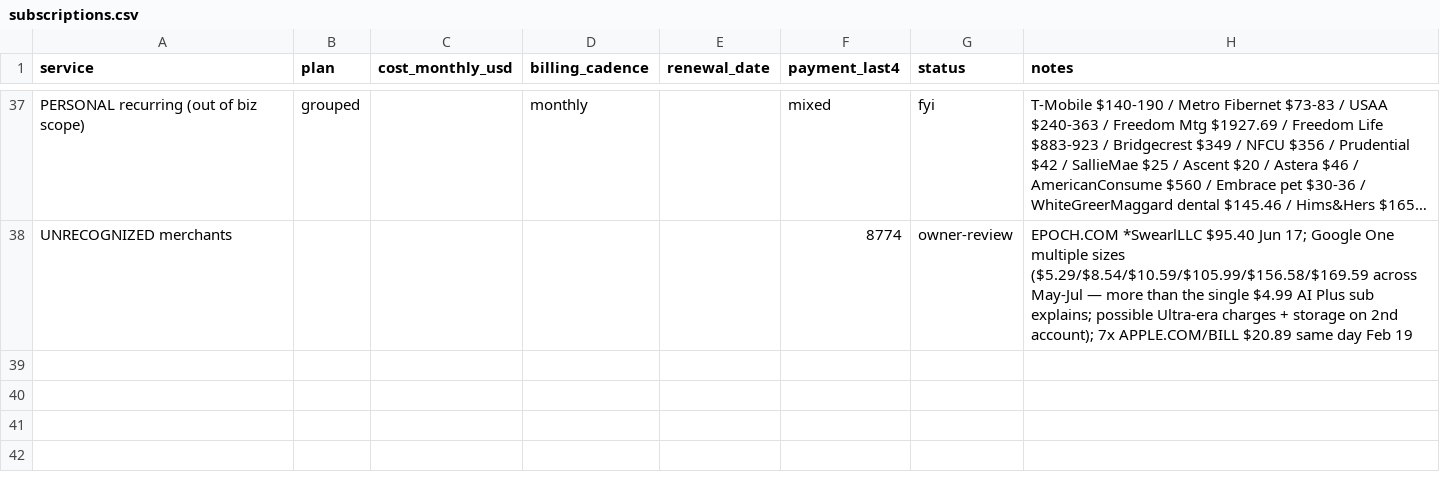
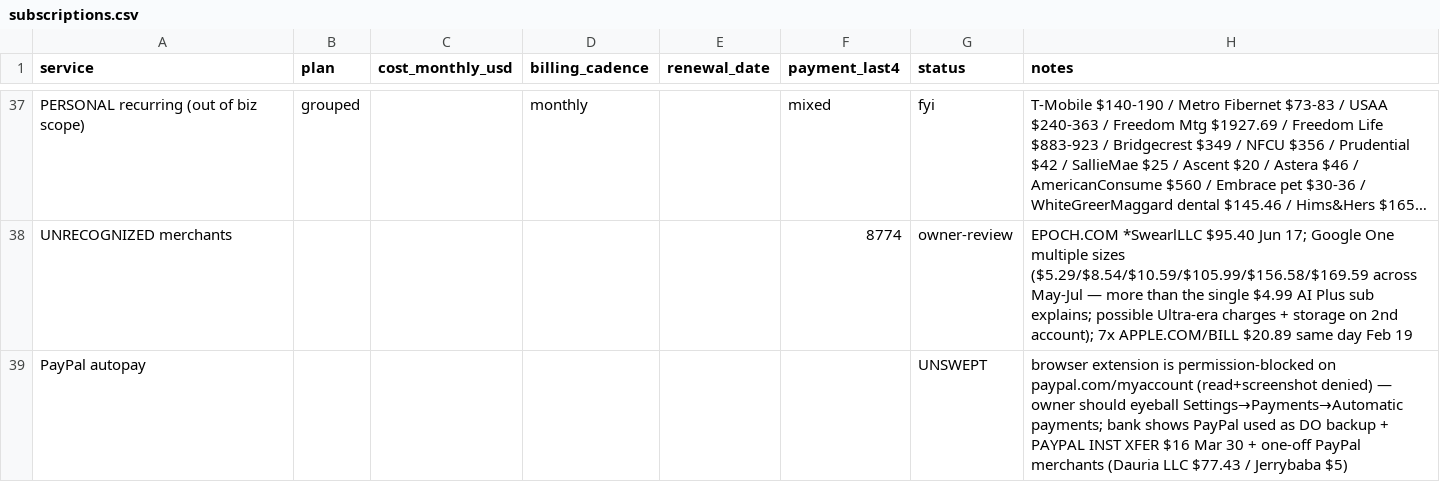
Before and after one commit to StrandWorksAutomations/strandworks-ops, a CSV file: registers/subscriptions.csv, drawn as a sheet; only a part is shown, gaps mark what is left out; long unchanged cells end in …; the diff names each change by its address in the sheet, - before the commit and + after, or states it on an @@ line.

```diff
--- a/registers/subscriptions.csv
+++ b/registers/subscriptions.csv
+row 39: PayPal autopay |  |  |  |  |  | UNSWEPT | browser extension is permission-blocked on paypal.com/myaccount (read+screenshot denied) — owner should eyeball Settings→Payments→Automatic payments; bank shows PayPal used as DO backup + PAYPAL INST XFER $16 Mar 30 + one-off PayPal merchants (Dauria LLC $77.43 / Jerrybaba $5)
```
Also changed, not shown: 1 other file.
